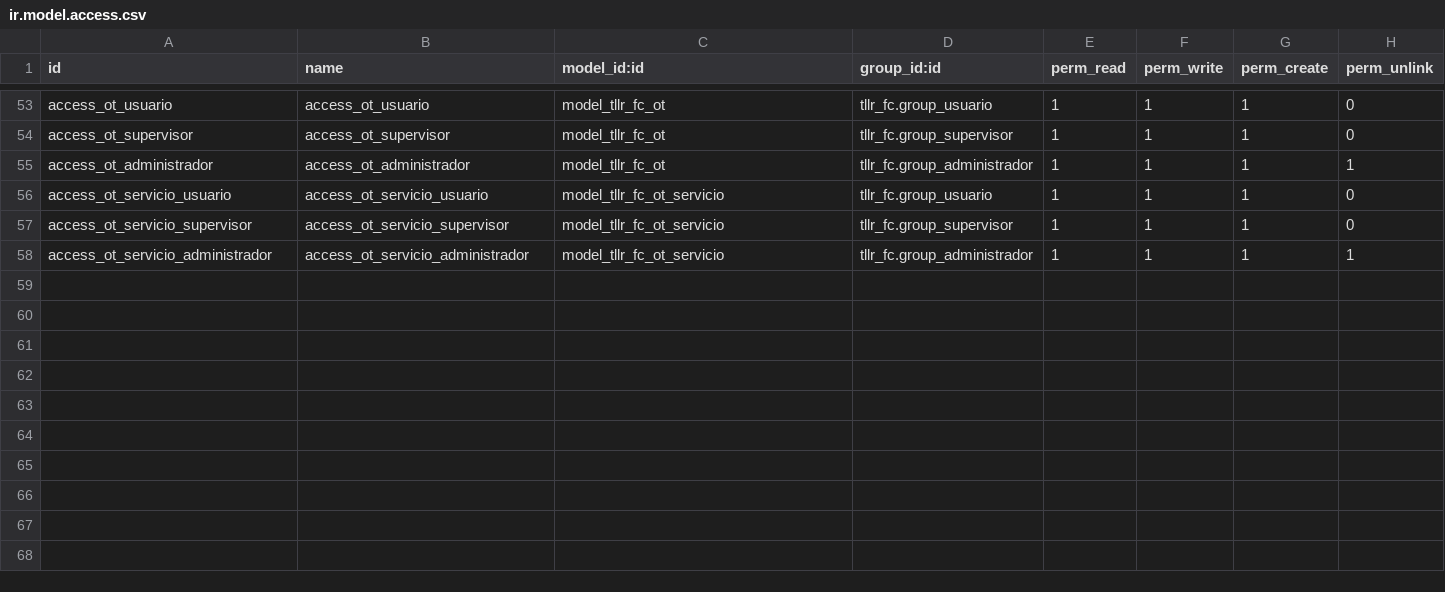
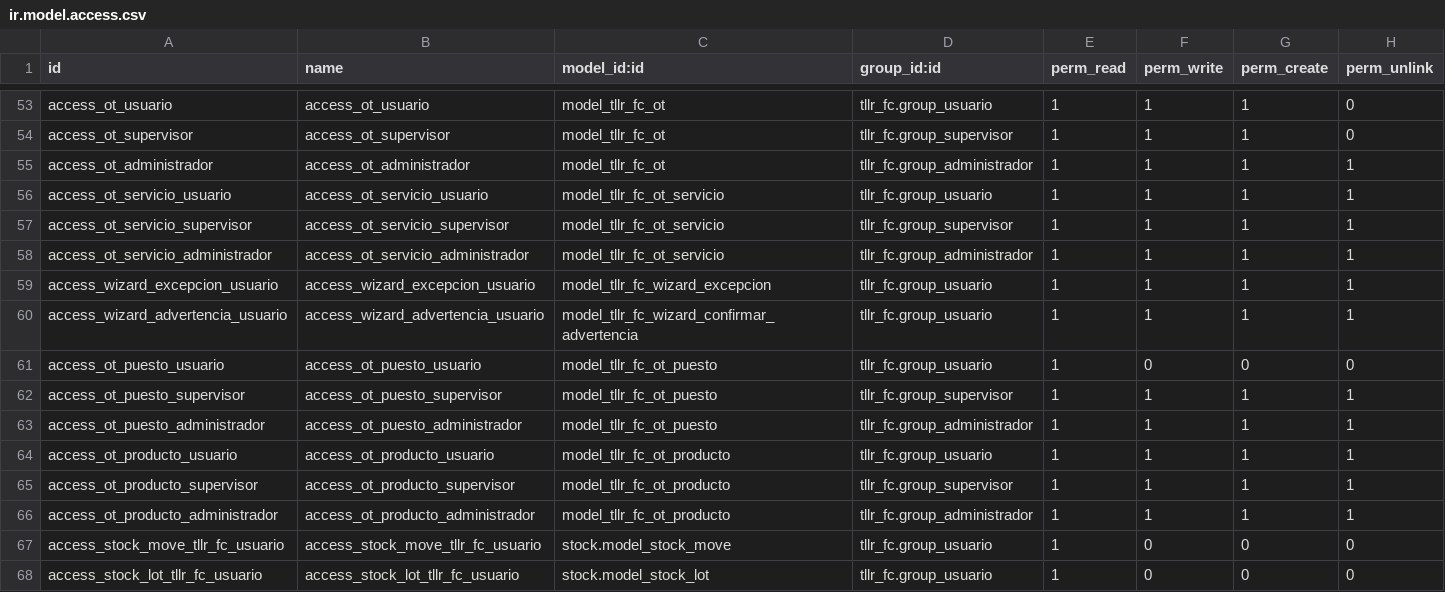
Before and after one commit to FCubilla77/FC, a CSV file: tllr_fc/security/ir.model.access.csv, drawn as a sheet; only a part is shown, gaps mark what is left out.

```diff
--- a/tllr_fc/security/ir.model.access.csv
+++ b/tllr_fc/security/ir.model.access.csv
@@ -55,4 +55,14 @@ access_ot_supervisor,access_ot_supervisor,model_tllr_fc_ot,tllr_fc.group_supervi
 access_ot_administrador,access_ot_administrador,model_tllr_fc_ot,tllr_fc.group_administrador,1,1,1,1
-access_ot_servicio_usuario,access_ot_servicio_usuario,model_tllr_fc_ot_servicio,tllr_fc.group_usuario,1,1,1,0
-access_ot_servicio_supervisor,access_ot_servicio_supervisor,model_tllr_fc_ot_servicio,tllr_fc.group_supervisor,1,1,1,0
+access_ot_servicio_usuario,access_ot_servicio_usuario,model_tllr_fc_ot_servicio,tllr_fc.group_usuario,1,1,1,1
+access_ot_servicio_supervisor,access_ot_servicio_supervisor,model_tllr_fc_ot_servicio,tllr_fc.group_supervisor,1,1,1,1
 access_ot_servicio_administrador,access_ot_servicio_administrador,model_tllr_fc_ot_servicio,tllr_fc.group_administrador,1,1,1,1
+access_wizard_excepcion_usuario,access_wizard_excepcion_usuario,model_tllr_fc_wizard_excepcion,tllr_fc.group_usuario,1,1,1,1
+access_wizard_advertencia_usuario,access_wizard_advertencia_usuario,model_tllr_fc_wizard_confirmar_advertencia,tllr_fc.group_usuario,1,1,1,1
+access_ot_puesto_usuario,access_ot_puesto_usuario,model_tllr_fc_ot_puesto,tllr_fc.group_usuario,1,0,0,0
+access_ot_puesto_supervisor,access_ot_puesto_supervisor,model_tllr_fc_ot_puesto,tllr_fc.group_supervisor,1,1,1,1
+access_ot_puesto_administrador,access_ot_puesto_administrador,model_tllr_fc_ot_puesto,tllr_fc.group_administrador,1,1,1,1
+access_ot_producto_usuario,access_ot_producto_usuario,model_tllr_fc_ot_producto,tllr_fc.group_usuario,1,1,1,1
+access_ot_producto_supervisor,access_ot_producto_supervisor,model_tllr_fc_ot_producto,tllr_fc.group_supervisor,1,1,1,1
+access_ot_producto_administrador,access_ot_producto_administrador,model_tllr_fc_ot_producto,tllr_fc.group_administrador,1,1,1,1
+access_stock_move_tllr_fc_usuario,access_stock_move_tllr_fc_usuario,stock.model_stock_move,tllr_fc.group_usuario,1,0,0,0
+access_stock_lot_tllr_fc_usuario,access_stock_lot_tllr_fc_usuario,stock.model_stock_lot,tllr_fc.group_usuario,1,0,0,0
```
Also changed, not shown: 24 other files.
